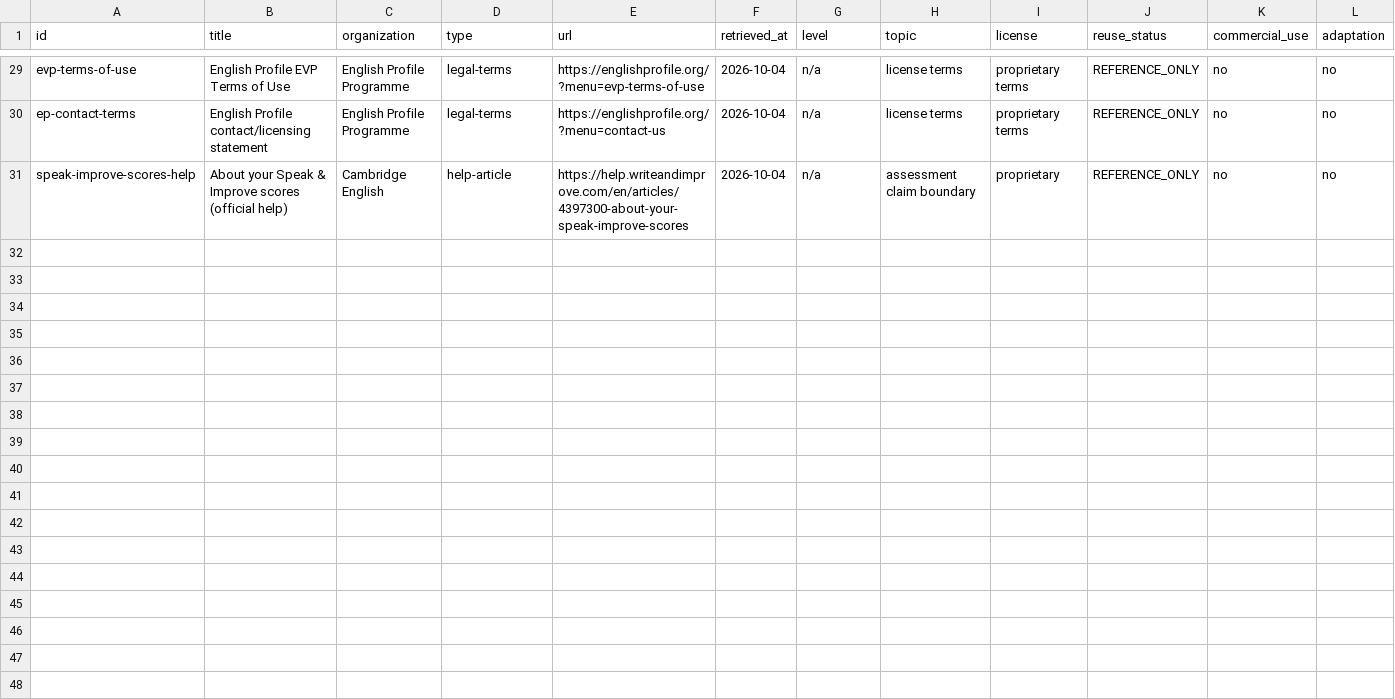
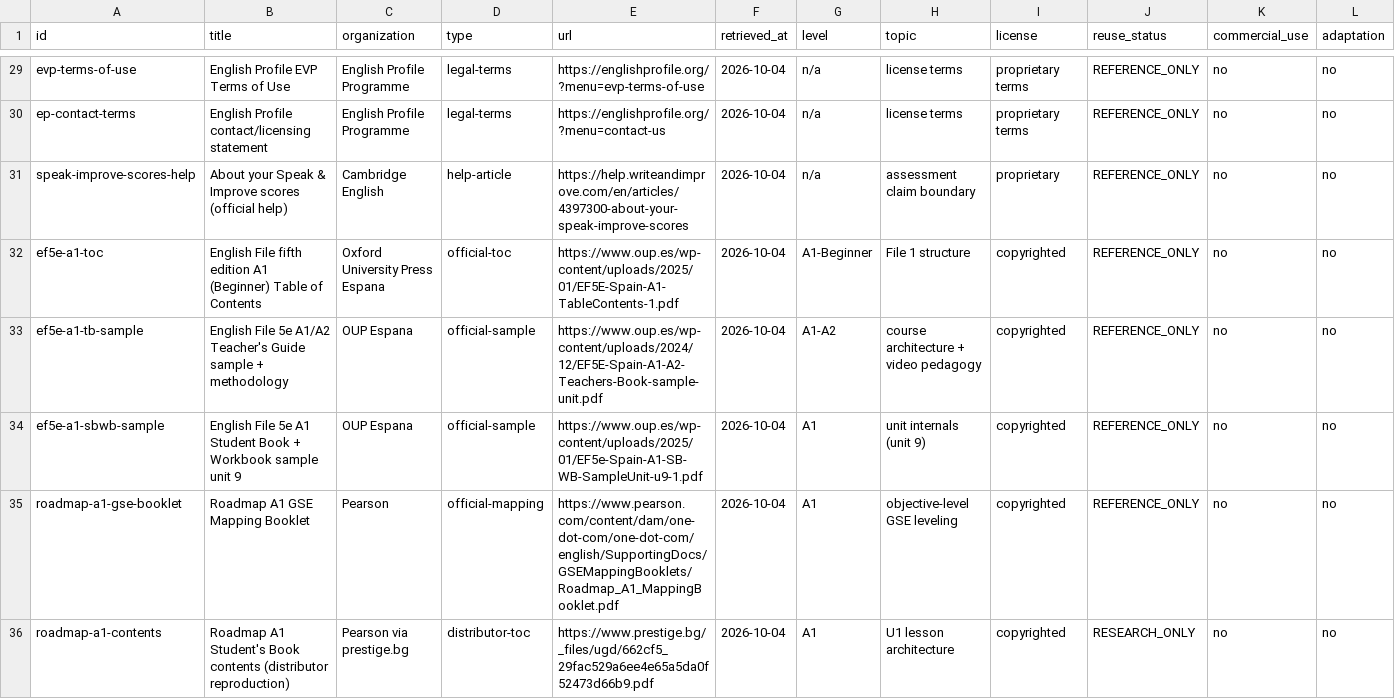
Before and after one commit to Thunderkill016/simple-english, a CSV file: docs/research/corpus/source-registry.csv, drawn as a sheet; only a part is shown, gaps mark what is left out; rows hold the shown columns only; the diff covers the shown part only; the diff names each change by its address in the sheet, - before the commit and + after, or states it on an @@ line.

```diff
--- a/docs/research/corpus/source-registry.csv
+++ b/docs/research/corpus/source-registry.csv
+row 32: ef5e-a1-toc | English File fifth edition A1 (Beginner) Table of Contents | Oxford University Press Espana | official-toc | https://www.oup.es/wp-content/uploads/2025/01/EF5E-Spain-A1-TableContents-1.pdf | 2026-10-04 | A1-Beginner | File 1 structure | copyrighted | REFERENCE_ONLY | no | no
+row 33: ef5e-a1-tb-sample | English File 5e A1/A2 Teacher's Guide sample + methodology | OUP Espana | official-sample | https://www.oup.es/wp-content/uploads/2024/12/EF5E-Spain-A1-A2-Teachers-Book-sample-unit.pdf | 2026-10-04 | A1-A2 | course architecture + video pedagogy | copyrighted | REFERENCE_ONLY | no | no
+row 34: ef5e-a1-sbwb-sample | English File 5e A1 Student Book + Workbook sample unit 9 | OUP Espana | official-sample | https://www.oup.es/wp-content/uploads/2025/01/EF5e-Spain-A1-SB-WB-SampleUnit-u9-1.pdf | 2026-10-04 | A1 | unit internals (unit 9) | copyrighted | REFERENCE_ONLY | no | no
+row 35: roadmap-a1-gse-booklet | Roadmap A1 GSE Mapping Booklet | Pearson | official-mapping | https://www.pearson.com/content/dam/one-dot-com/one-dot-com/english/SupportingDocs/GSEMappingBooklets/Roadmap_A1_MappingBooklet.pdf | 2026-10-04 | A1 | objective-level GSE leveling | copyrighted | REFERENCE_ONLY | no | no
+row 36: roadmap-a1-contents | Roadmap A1 Student's Book contents (distributor reproduction) | Pearson via prestige.bg | distributor-toc | https://www.prestige.bg/_files/ugd/662cf5_29fac529a6ee4e65a5da0f52473d66b9.pdf | 2026-10-04 | A1 | U1 lesson architecture | copyrighted | RESEARCH_ONLY | no | no
```
Also changed, not shown: 5 added rows elsewhere in this file, 3 other files.
